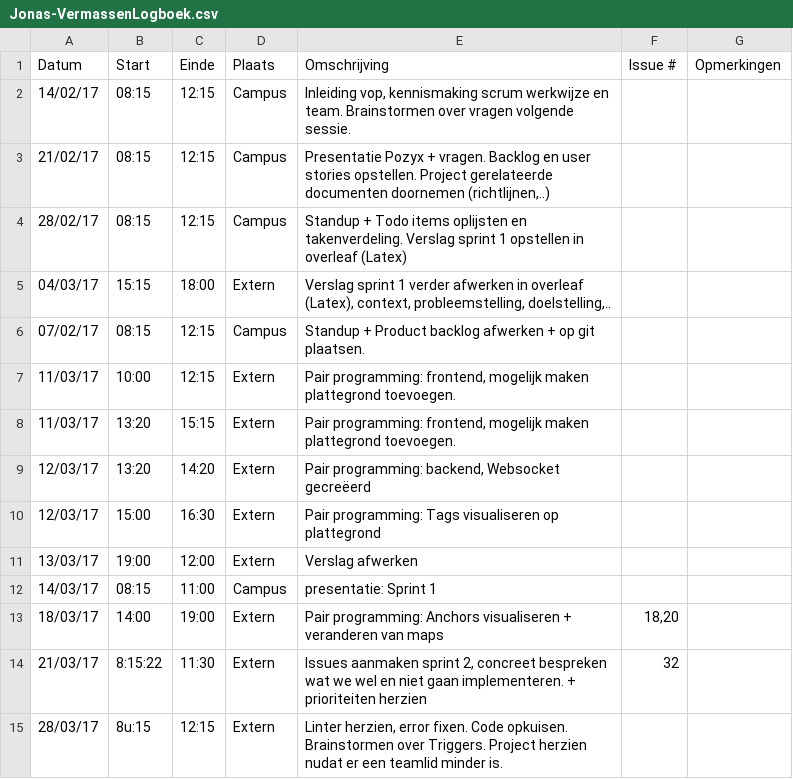
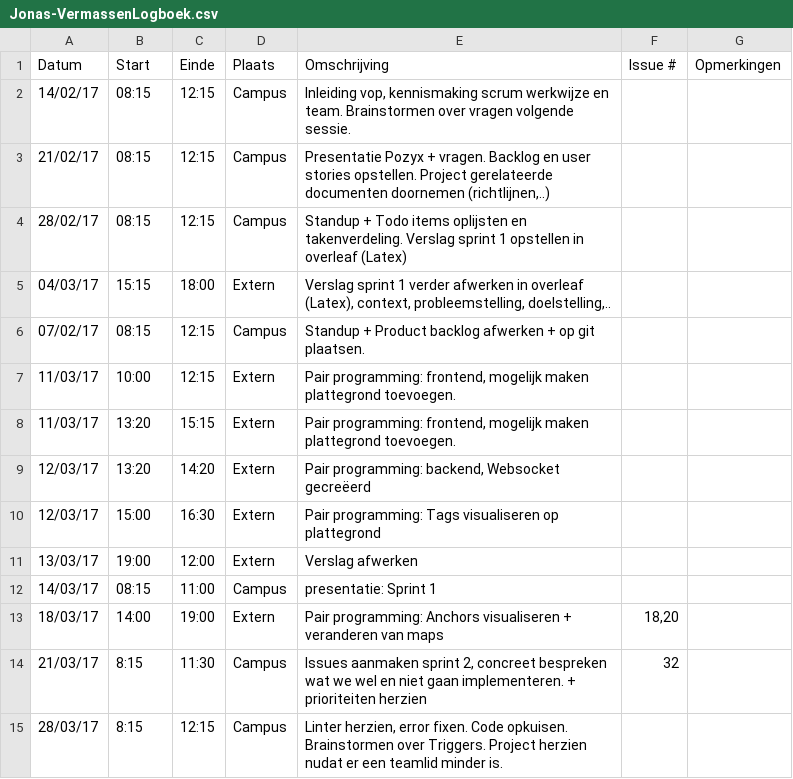
Before and after one commit to Carnewal/pozyx-03, a CSV file: Jonas-VermassenLogboek.csv, drawn as a sheet.

Commit message:
Update Jonas-VermassenLogboek.csv

```diff
--- a/Jonas-VermassenLogboek.csv
+++ b/Jonas-VermassenLogboek.csv
@@ -13,3 +13,3 @@
 18/03/17,14:00,19:00,Extern,"Pair programming: Anchors visualiseren + veranderen van maps","18,20",
-21/03/17,8:15:22,11:30,Extern,"Issues aanmaken sprint 2, concreet bespreken wat we wel en niet gaan implementeren. + prioriteiten herzien",32,
-28/03/17,8u:15,12:15,Extern,"Linter herzien, error fixen. Code opkuisen. Brainstormen over Triggers. Project herzien nudat er een teamlid minder is.",,
+21/03/17,8:15,11:30,Campus,"Issues aanmaken sprint 2, concreet bespreken wat we wel en niet gaan implementeren. + prioriteiten herzien",32,
+28/03/17,8:15,12:15,Campus,"Linter herzien, error fixen. Code opkuisen. Brainstormen over Triggers. Project herzien nudat er een teamlid minder is.",,
```
